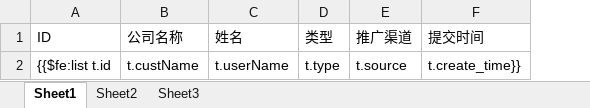
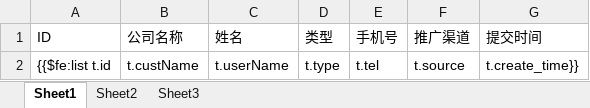
Before and after one commit to wuhe619/salescomm, an Excel workbook: src/main/resources/tp/_export_extension.xlsx, sheet Sheet1, drawn as a sheet; values as stored, in another font and other column widths than the file's, no borders; the diff names each change by its address in the sheet, - before the commit and + after, or states it on an @@ line.

Commit message:
#推广线索导出添加手机号

```diff
--- a/src/main/resources/tp/_export_extension.xlsx (sheet Sheet1)
+++ b/src/main/resources/tp/_export_extension.xlsx (sheet Sheet1)
+column E (手机号), row 2: t.tel
```
